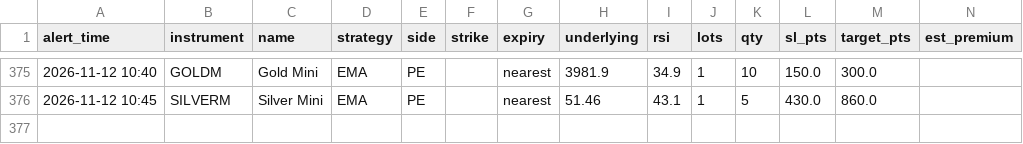
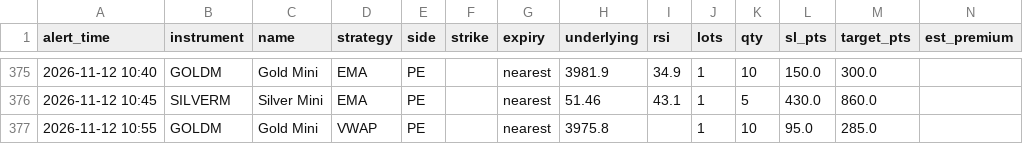
Before and after one commit to candies-studios/TradeHUB, a CSV file: alerts_log.csv, drawn as a sheet; only a part is shown, gaps mark what is left out.

```diff
--- a/alerts_log.csv
+++ b/alerts_log.csv
@@ -376 +376,2 @@ alert_time,instrument,name,strategy,side,strike,expiry,underlying,rsi,lots,qty,s
 2026-11-12 10:45,SILVERM,Silver Mini,EMA,PE,,nearest,51.46,43.1,1,5,430.0,860.0,
+2026-11-12 10:55,GOLDM,Gold Mini,VWAP,PE,,nearest,3975.8,,1,10,95.0,285.0,
```
